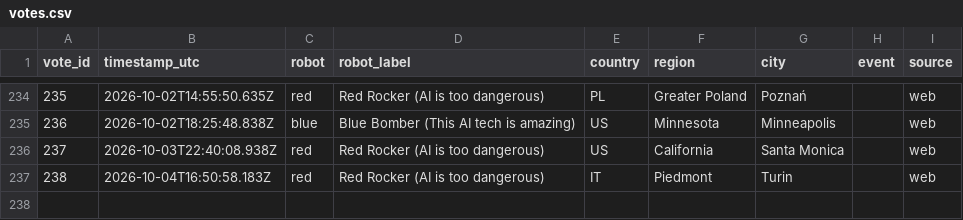
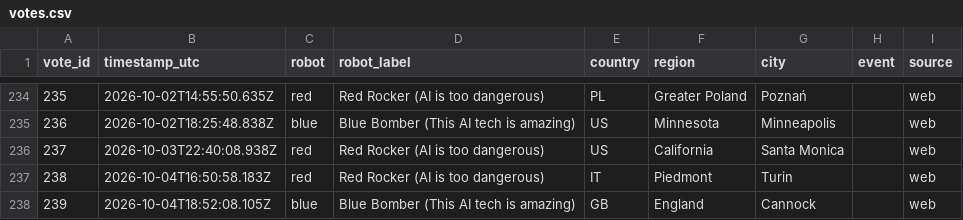
Before and after one commit to acotgreave/robot-vote, a CSV file: data/votes.csv, drawn as a sheet; only a part is shown, gaps mark what is left out; the diff names each change by its address in the sheet, - before the commit and + after, or states it on an @@ line.

```diff
--- a/data/votes.csv
+++ b/data/votes.csv
+row 238: 239 | 2026-10-04T18:52:08.105Z | blue | Blue Bomber (This AI tech is amazing) | GB | England | Cannock |  | web
```
